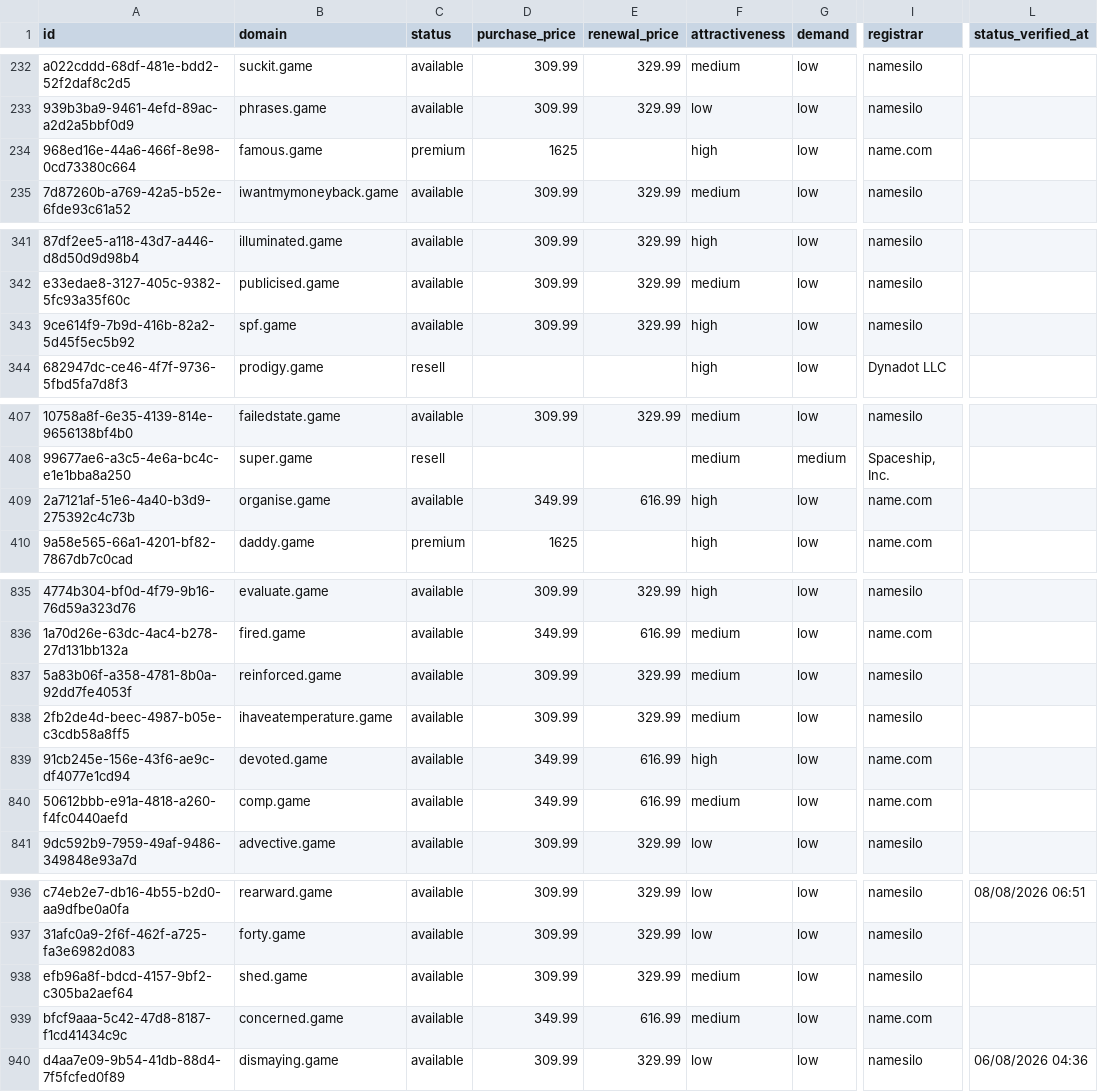
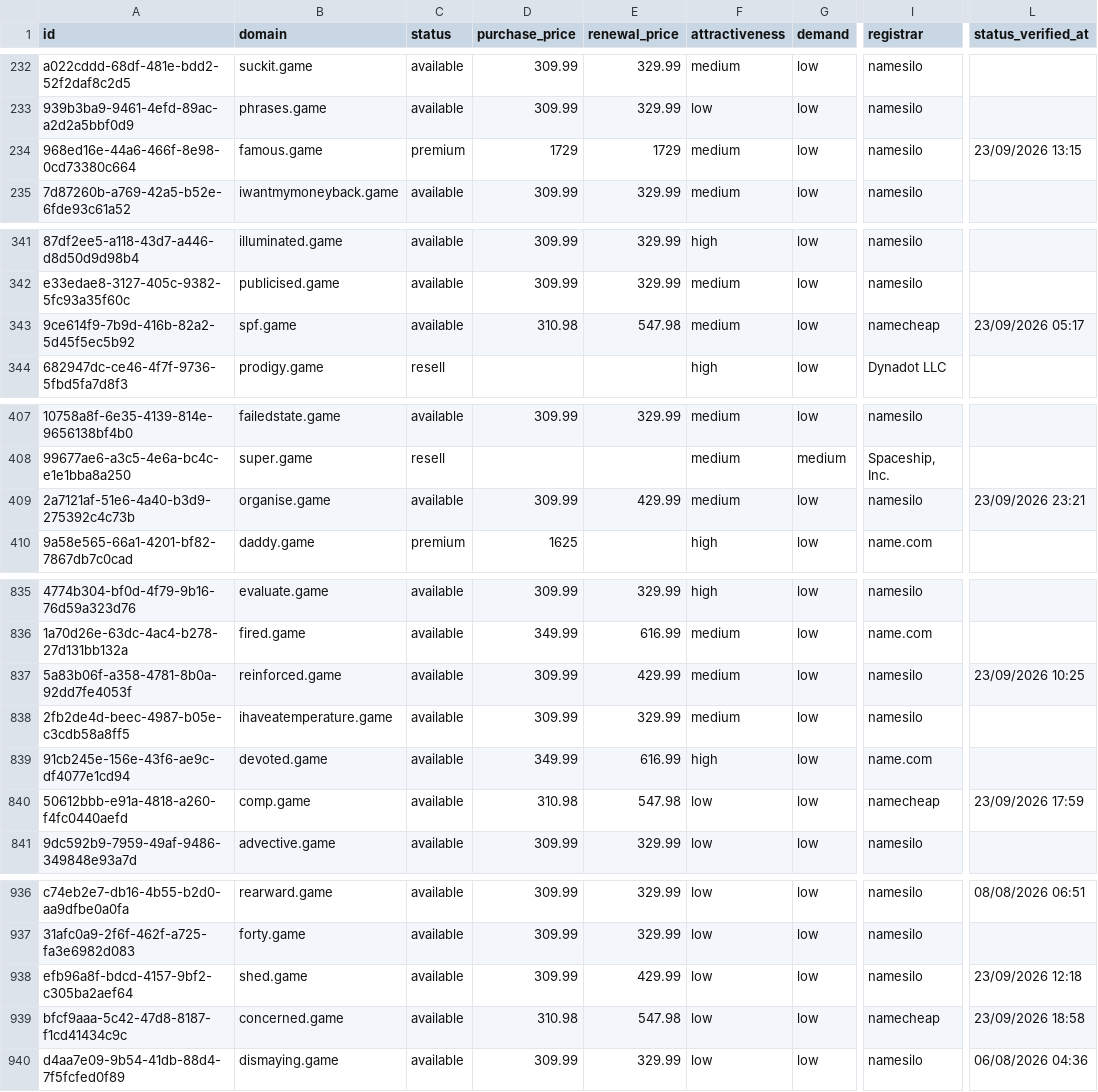
Before and after one commit to UniqueDomains/game-oneword-domains, a CSV file: game.csv, drawn as a sheet; only a part is shown, gaps mark what is left out; the diff covers the shown part only; the diff names each change by its address in the sheet, - before the commit and + after, or states it on an @@ line.

```diff
--- a/game.csv
+++ b/game.csv
-D234 (purchase_price): 1625
+D234 (purchase_price): 1729
-E234 (renewal_price): (empty)
+E234 (renewal_price): 1729
-F234 (attractiveness): high
+F234 (attractiveness): medium
-I234 (registrar): name.com
+I234 (registrar): namesilo
-L234 (status_verified_at): (empty)
+L234 (status_verified_at): 23/09/2026 13:15
-D343 (purchase_price): 309.99
+D343 (purchase_price): 310.98
-E343 (renewal_price): 329.99
+E343 (renewal_price): 547.98
-F343 (attractiveness): high
+F343 (attractiveness): medium
-I343 (registrar): namesilo
+I343 (registrar): namecheap
-L343 (status_verified_at): (empty)
+L343 (status_verified_at): 23/09/2026 05:17
-D409 (purchase_price): 349.99
+D409 (purchase_price): 309.99
-E409 (renewal_price): 616.99
+E409 (renewal_price): 429.99
-F409 (attractiveness): high
+F409 (attractiveness): medium
-I409 (registrar): name.com
+I409 (registrar): namesilo
-L409 (status_verified_at): (empty)
+L409 (status_verified_at): 23/09/2026 23:21
-E837 (renewal_price): 329.99
+E837 (renewal_price): 429.99
-L837 (status_verified_at): (empty)
+L837 (status_verified_at): 23/09/2026 10:25
-D840 (purchase_price): 349.99
+D840 (purchase_price): 310.98
-E840 (renewal_price): 616.99
+E840 (renewal_price): 547.98
-F840 (attractiveness): medium
+F840 (attractiveness): low
-I840 (registrar): name.com
+I840 (registrar): namecheap
-L840 (status_verified_at): (empty)
+L840 (status_verified_at): 23/09/2026 17:59
-E938 (renewal_price): 329.99
+E938 (renewal_price): 429.99
-F938:F939 (attractiveness): medium
+F938:F939 (attractiveness): low
-L938 (status_verified_at): (empty)
+L938 (status_verified_at): 23/09/2026 12:18
-D939 (purchase_price): 349.99
+D939 (purchase_price): 310.98
-E939 (renewal_price): 616.99
+E939 (renewal_price): 547.98
-I939 (registrar): name.com
+I939 (registrar): namecheap
-L939 (status_verified_at): (empty)
+L939 (status_verified_at): 23/09/2026 18:58
```
Also changed, not shown: 124 edited cells elsewhere in this file, 4 other files.
